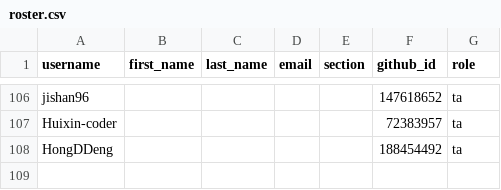
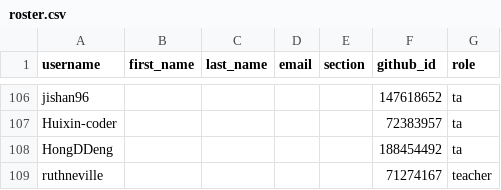
Before and after one commit to CASA0005-coursework/classroom50, a CSV file: casa0005-2026-2027/roster.csv, drawn as a sheet; only a part is shown, gaps mark what is left out.

Commit message:
[Classroom 50] Sync roster from teams: casa0005-2026-2027

```diff
--- a/casa0005-2026-2027/roster.csv
+++ b/casa0005-2026-2027/roster.csv
@@ -108 +108,2 @@ Huixin-coder,,,,,72383957,ta
 HongDDeng,,,,,188454492,ta
+ruthneville,,,,,71274167,teacher
```
